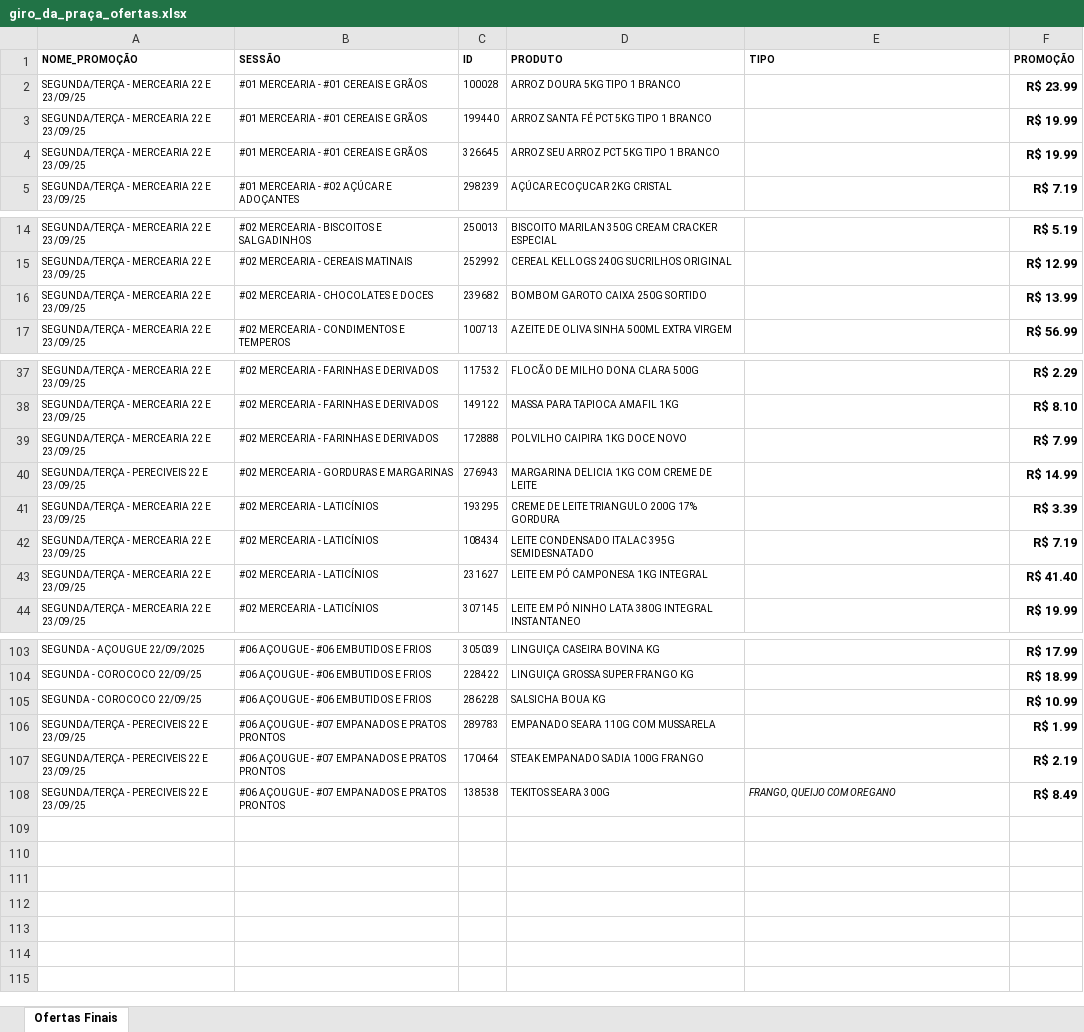
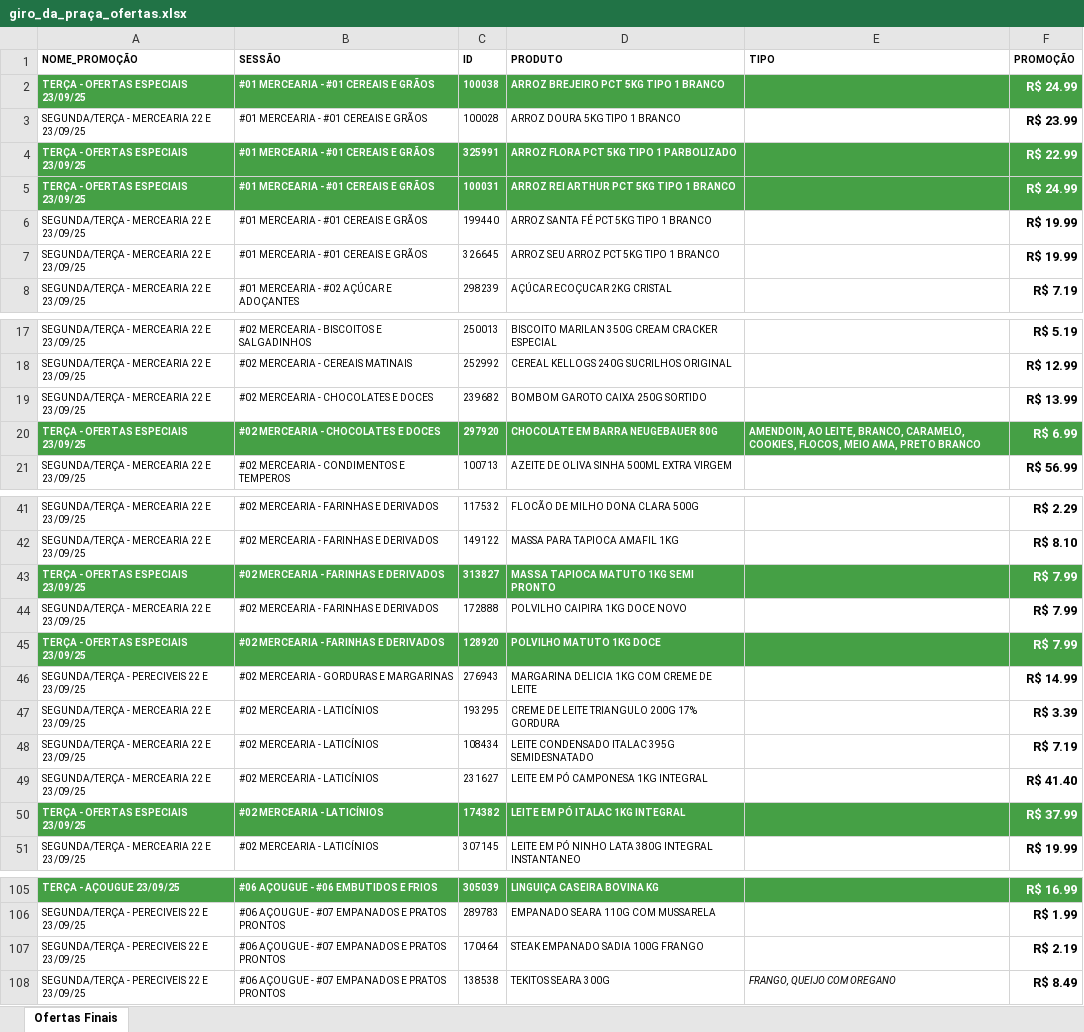
Before and after one commit to geisson/automacao_giro_ofertas, an Excel workbook: giro_da_praça_ofertas.xlsx, sheet Ofertas Finais, drawn as a sheet; only a part is shown, gaps mark what is left out; values as stored, in another font and other column widths than the file's, no borders; removed rows and columns are numbered as before the commit, all else as after; the diff covers the shown part only; the diff names each change by its address in the sheet, - before the commit and + after, or states it on an @@ line.

```diff
--- a/giro_da_praça_ofertas.xlsx (sheet Ofertas Finais)
+++ b/giro_da_praça_ofertas.xlsx (sheet Ofertas Finais)
+row 2: TERÇA - OFERTAS ESPECIAIS 23/09/25 | #01 MERCEARIA - #01 CEREAIS E GRÃOS | 100038 | ARROZ BREJEIRO PCT 5KG TIPO 1 BRANCO |  | R$ 24.99
+row 4: TERÇA - OFERTAS ESPECIAIS 23/09/25 | #01 MERCEARIA - #01 CEREAIS E GRÃOS | 325991 | ARROZ FLORA PCT 5KG TIPO 1 PARBOLIZADO |  | R$ 22.99
+row 5: TERÇA - OFERTAS ESPECIAIS 23/09/25 | #01 MERCEARIA - #01 CEREAIS E GRÃOS | 100031 | ARROZ REI ARTHUR PCT 5KG TIPO 1 BRANCO |  | R$ 24.99
+row 20: TERÇA - OFERTAS ESPECIAIS 23/09/25 | #02 MERCEARIA - CHOCOLATES E DOCES | 297920 | CHOCOLATE EM BARRA NEUGEBAUER 80G | AMENDOIN, AO LEITE, BRANCO, CARAMELO, COOKIES, FLOCOS, MEIO AMA, PRETO BRANCO | R$ 6.99
+row 43: TERÇA - OFERTAS ESPECIAIS 23/09/25 | #02 MERCEARIA - FARINHAS E DERIVADOS | 313827 | MASSA TAPIOCA MATUTO 1KG SEMI PRONTO |  | R$ 7.99
+row 45: TERÇA - OFERTAS ESPECIAIS 23/09/25 | #02 MERCEARIA - FARINHAS E DERIVADOS | 128920 | POLVILHO MATUTO 1KG DOCE |  | R$ 7.99
+row 50: TERÇA - OFERTAS ESPECIAIS 23/09/25 | #02 MERCEARIA - LATICÍNIOS | 174382 | LEITE EM PÓ ITALAC 1KG INTEGRAL |  | R$ 37.99
-A105 (NOME_PROMOÇÃO): SEGUNDA - AÇOUGUE 22/09/2025
+A105 (NOME_PROMOÇÃO): TERÇA - AÇOUGUE 23/09/25
-A105:F105 fill: none
+A105:F105 fill: #45A045
@@ A105:D105 bold: off → on, text colour: black → #FFFFFF @@
-F105 (PROMOÇÃO): R$ 17.99
+F105 (PROMOÇÃO): R$ 16.99
-F105 text colour: black
+F105 text colour: #FFFFFF
-row 104: SEGUNDA - COROCOCO 22/09/25 | #06 AÇOUGUE - #06 EMBUTIDOS E FRIOS | 228422 | LINGUIÇA GROSSA SUPER FRANGO KG |  | R$ 18.99
-row 105: SEGUNDA - COROCOCO 22/09/25 | #06 AÇOUGUE - #06 EMBUTIDOS E FRIOS | 286228 | SALSICHA BOUA KG |  | R$ 10.99
```
Also changed, not shown: 8 added rows, 13 removed rows, 5 edited cells and cell formats elsewhere in this sheet, produtos_cadastrados.xlsx, 5 other files.
